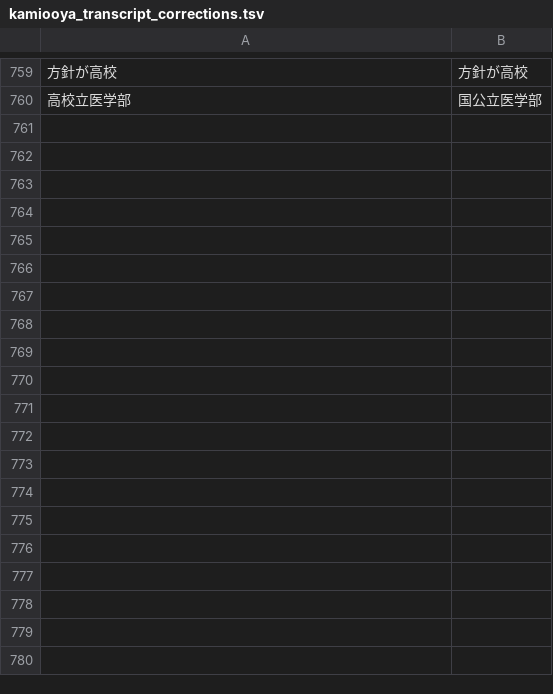
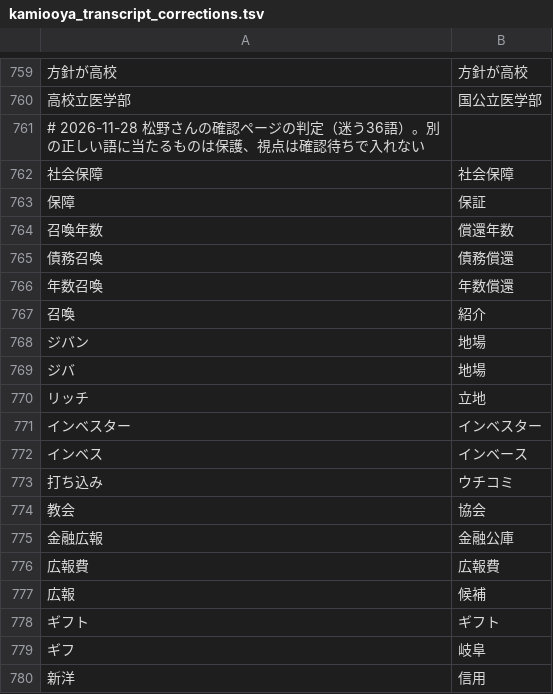
Before and after one commit to m19mhrts83-cyber/project-GE, a TSV file: config/kamiooya_transcript_corrections.tsv, drawn as a sheet; only a part is shown, gaps mark what is left out; the diff covers the shown part only.

```diff
--- a/config/kamiooya_transcript_corrections.tsv
+++ b/config/kamiooya_transcript_corrections.tsv
@@ -760 +760,21 @@
 高校立医学部	国公立医学部
+# 2026-11-28 松野さんの確認ページの判定（迷う36語）。別の正しい語に当たるものは保護、視点は確認待ちで入れない
+社会保障	社会保障
+保障	保証
+召喚年数	償還年数
+債務召喚	債務償還
+年数召喚	年数償還
+召喚	紹介
+ジバン	地場
+ジバ	地場
+リッチ	立地
+インベスター	インベスター
+インベス	インベース
+打ち込み	ウチコミ
+教会	協会
+金融広報	金融公庫
+広報費	広報費
+広報	候補
+ギフト	ギフト
+ギフ	岐阜
+新洋	信用
```
Also changed, not shown: 25 added rows elsewhere in this file.
